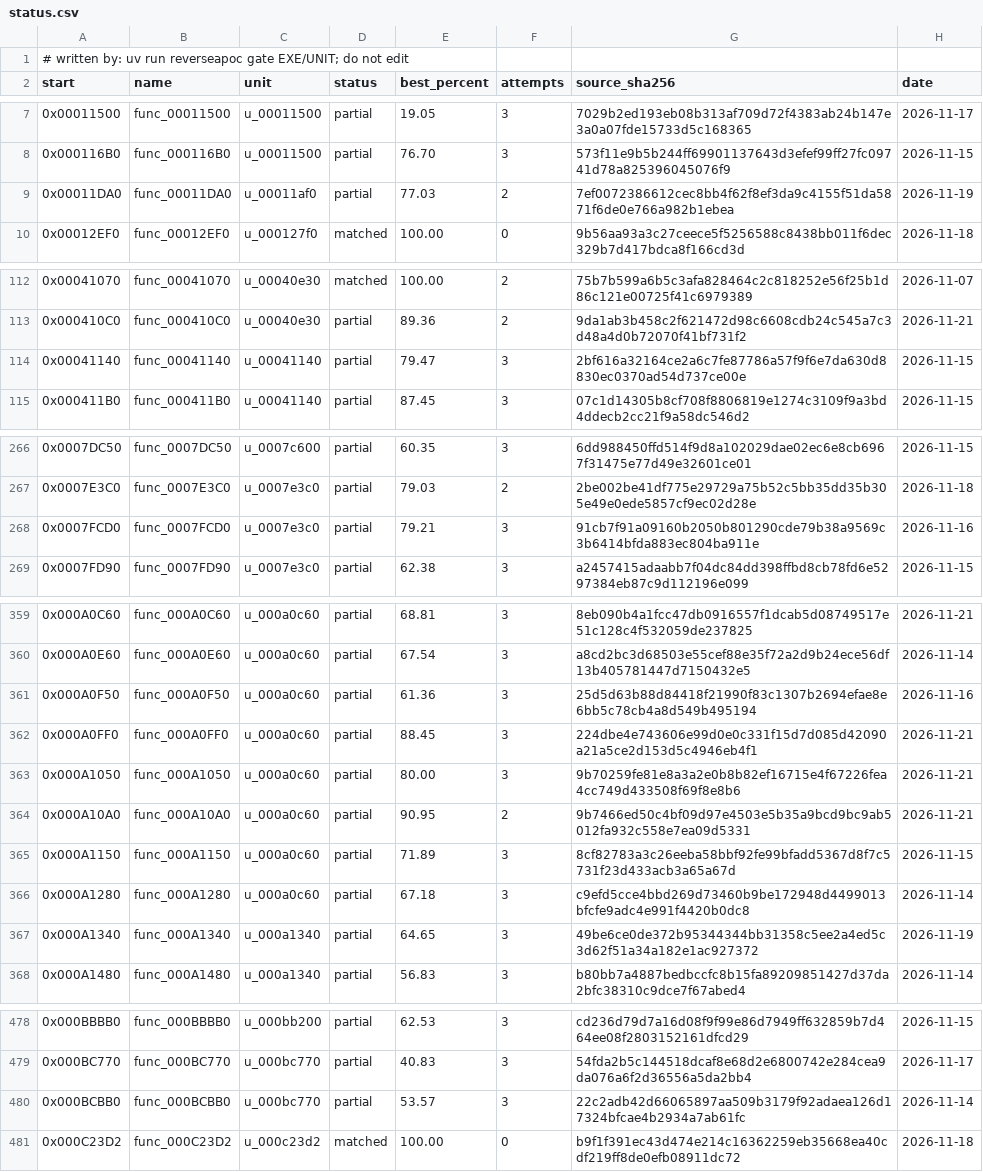
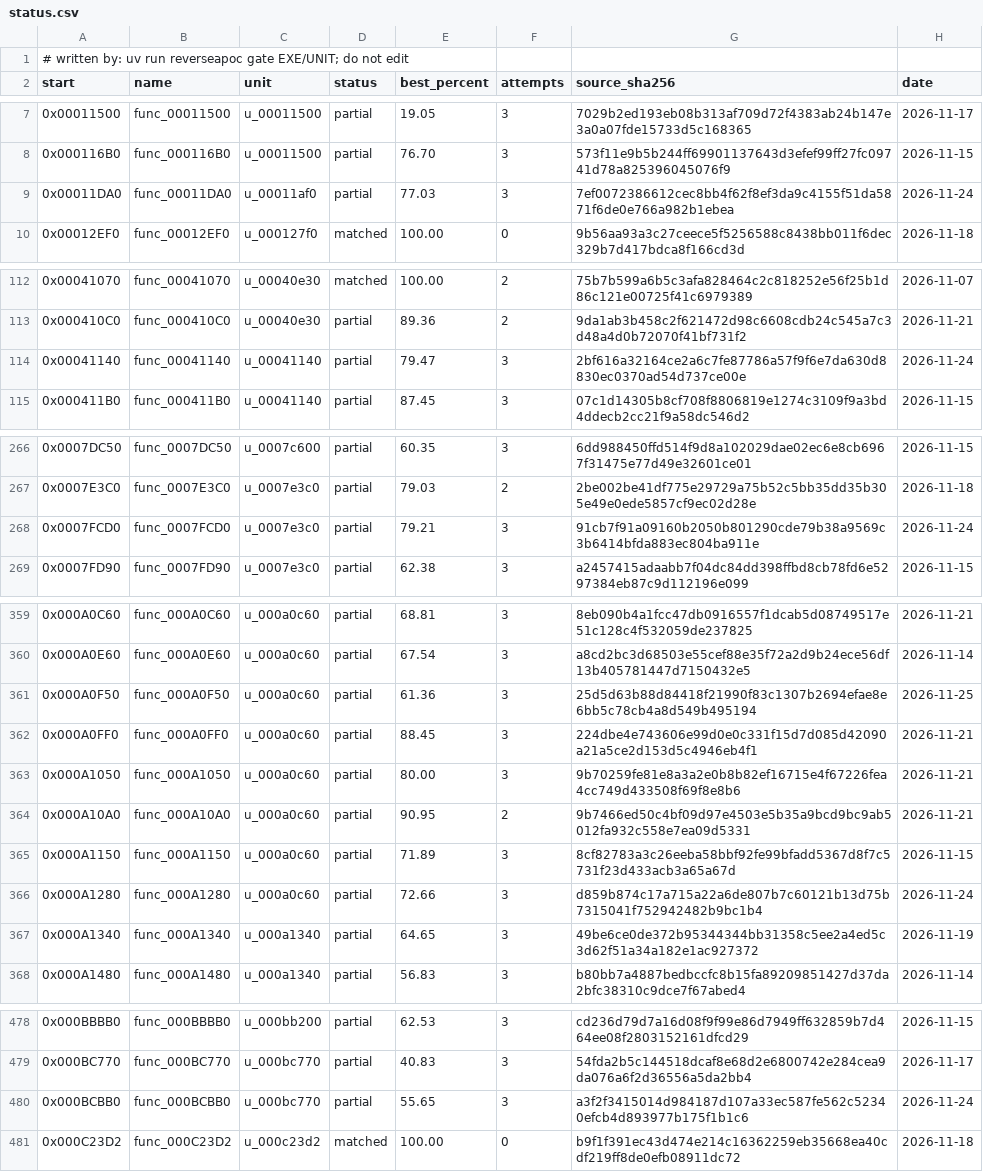
Before and after one commit to ayrtondenner/ReverseApoc, a CSV file: config/tacp/status.csv, drawn as a sheet; only a part is shown, gaps mark what is left out.

Commit message:
chore(driver): attempt log
Attempt records of run 20261124-ladder-w4-b.

```diff
--- a/config/tacp/status.csv
+++ b/config/tacp/status.csv
@@ -8,3 +8,3 @@ start,name,unit,status,best_percent,attempts,source_sha256,date
 0x000116B0,func_000116B0,u_00011500,partial,76.70,3,573f11e9b5b244ff69901137643d3efef99ff27fc09741d78a825396045076f9,2026-11-15
-0x00011DA0,func_00011DA0,u_00011af0,partial,77.03,2,7ef0072386612cec8bb4f62f8ef3da9c4155f51da5871f6de0e766a982b1ebea,2026-11-19
+0x00011DA0,func_00011DA0,u_00011af0,partial,77.03,3,7ef0072386612cec8bb4f62f8ef3da9c4155f51da5871f6de0e766a982b1ebea,2026-11-24
 0x00012EF0,func_00012EF0,u_000127f0,matched,100.00,0,9b56aa93a3c27ceece5f5256588c8438bb011f6dec329b7d417bdca8f166cd3d,2026-11-18
@@ -113,3 +113,3 @@ start,name,unit,status,best_percent,attempts,source_sha256,date
 0x000410C0,func_000410C0,u_00040e30,partial,89.36,2,9da1ab3b458c2f621472d98c6608cdb24c545a7c3d48a4d0b72070f41bf731f2,2026-11-21
-0x00041140,func_00041140,u_00041140,partial,79.47,3,2bf616a32164ce2a6c7fe87786a57f9f6e7da630d8830ec0370ad54d737ce00e,2026-11-15
+0x00041140,func_00041140,u_00041140,partial,79.47,3,2bf616a32164ce2a6c7fe87786a57f9f6e7da630d8830ec0370ad54d737ce00e,2026-11-24
 0x000411B0,func_000411B0,u_00041140,partial,87.45,3,07c1d14305b8cf708f8806819e1274c3109f9a3bd4ddecb2cc21f9a58dc546d2,2026-11-15
@@ -267,3 +267,3 @@ start,name,unit,status,best_percent,attempts,source_sha256,date
 0x0007E3C0,func_0007E3C0,u_0007e3c0,partial,79.03,2,2be002be41df775e29729a75b52c5bb35dd35b305e49e0ede5857cf9ec02d28e,2026-11-18
-0x0007FCD0,func_0007FCD0,u_0007e3c0,partial,79.21,3,91cb7f91a09160b2050b801290cde79b38a9569c3b6414bfda883ec804ba911e,2026-11-16
+0x0007FCD0,func_0007FCD0,u_0007e3c0,partial,79.21,3,91cb7f91a09160b2050b801290cde79b38a9569c3b6414bfda883ec804ba911e,2026-11-24
 0x0007FD90,func_0007FD90,u_0007e3c0,partial,62.38,3,a2457415adaabb7f04dc84dd398ffbd8cb78fd6e5297384eb87c9d112196e099,2026-11-15
@@ -360,3 +360,3 @@ start,name,unit,status,best_percent,attempts,source_sha256,date
 0x000A0E60,func_000A0E60,u_000a0c60,partial,67.54,3,a8cd2bc3d68503e55cef88e35f72a2d9b24ece56df13b405781447d7150432e5,2026-11-14
-0x000A0F50,func_000A0F50,u_000a0c60,partial,61.36,3,25d5d63b88d84418f21990f83c1307b2694efae8e6bb5c78cb4a8d549b495194,2026-11-16
+0x000A0F50,func_000A0F50,u_000a0c60,partial,61.36,3,25d5d63b88d84418f21990f83c1307b2694efae8e6bb5c78cb4a8d549b495194,2026-11-25
 0x000A0FF0,func_000A0FF0,u_000a0c60,partial,88.45,3,224dbe4e743606e99d0e0c331f15d7d085d42090a21a5ce2d153d5c4946eb4f1,2026-11-21
@@ -365,3 +365,3 @@ start,name,unit,status,best_percent,attempts,source_sha256,date
 0x000A1150,func_000A1150,u_000a0c60,partial,71.89,3,8cf82783a3c26eeba58bbf92fe99bfadd5367d8f7c5731f23d433acb3a65a67d,2026-11-15
-0x000A1280,func_000A1280,u_000a0c60,partial,67.18,3,c9efd5cce4bbd269d73460b9be172948d4499013bfcfe9adc4e991f4420b0dc8,2026-11-14
+0x000A1280,func_000A1280,u_000a0c60,partial,72.66,3,d859b874c17a715a22a6de807b7c60121b13d75b7315041f752942482b9bc1b4,2026-11-24
 0x000A1340,func_000A1340,u_000a1340,partial,64.65,3,49be6ce0de372b95344344bb31358c5ee2a4ed5c3d62f51a34a182e1ac927372,2026-11-19
@@ -479,3 +479,3 @@ start,name,unit,status,best_percent,attempts,source_sha256,date
 0x000BC770,func_000BC770,u_000bc770,partial,40.83,3,54fda2b5c144518dcaf8e68d2e6800742e284cea9da076a6f2d36556a5da2bb4,2026-11-17
-0x000BCBB0,func_000BCBB0,u_000bc770,partial,53.57,3,22c2adb42d66065897aa509b3179f92adaea126d17324bfcae4b2934a7ab61fc,2026-11-14
+0x000BCBB0,func_000BCBB0,u_000bc770,partial,55.65,3,a3f2f3415014d984187d107a33ec587fe562c52340efcb4d893977b175f1b1c6,2026-11-24
 0x000C23D2,func_000C23D2,u_000c23d2,matched,100.00,0,b9f1f391ec43d474e214c16362259eb35668ea40cdf219ff8de0efb08911dc72,2026-11-18
```
Also changed, not shown: config/ufo2p/status.csv, 1 other file.
